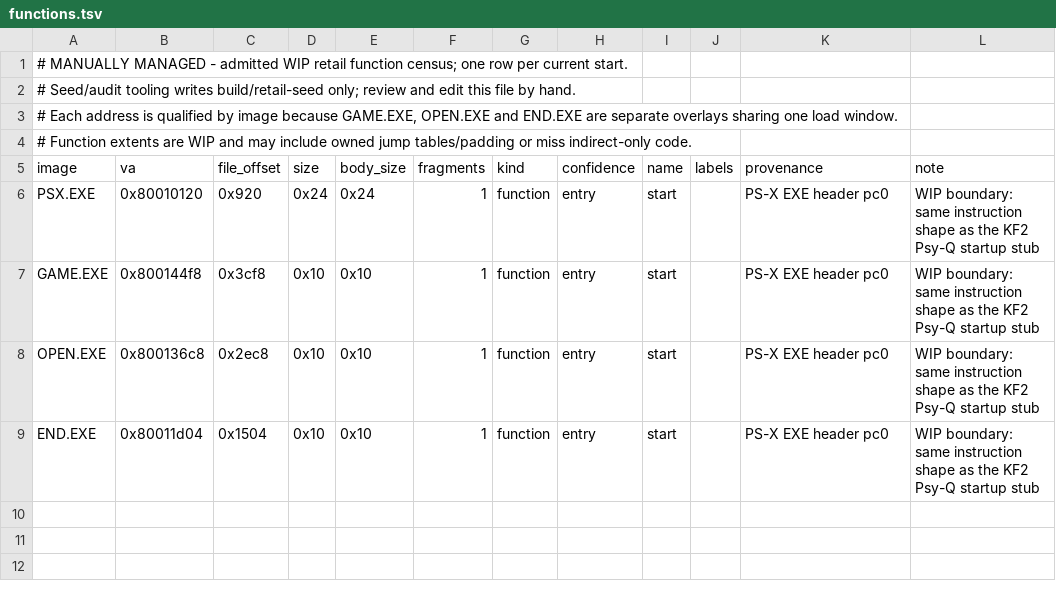
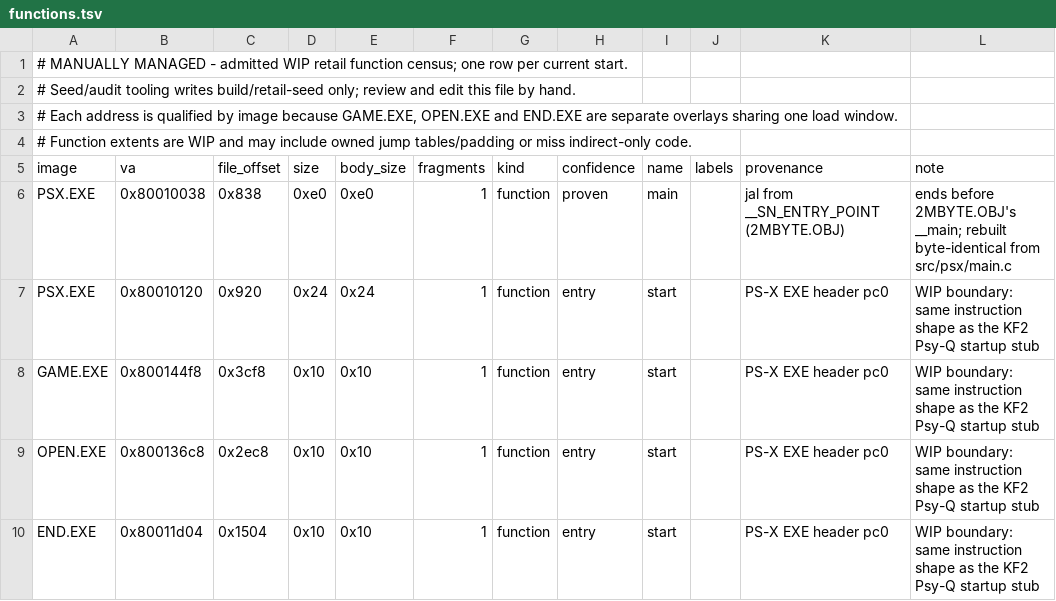
Before and after one commit to Voicedrew11/kings-field-3-decomp, a TSV file: config/retail/functions.tsv, drawn as a sheet; the diff names each change by its address in the sheet, - before the commit and + after, or states it on an @@ line.

```diff
--- a/config/retail/functions.tsv
+++ b/config/retail/functions.tsv
+row 6: PSX.EXE | 0x80010038 | 0x838 | 0xe0 | 0xe0 | 1 | function | proven | main |  | jal from __SN_ENTRY_POINT (2MBYTE.OBJ) | ends before 2MBYTE.OBJ's __main; rebuilt byte-identical from src/psx/main.c
```
Also changed, not shown: config/retail/data.tsv, config/retail/function_identities.tsv, 3 other files.
